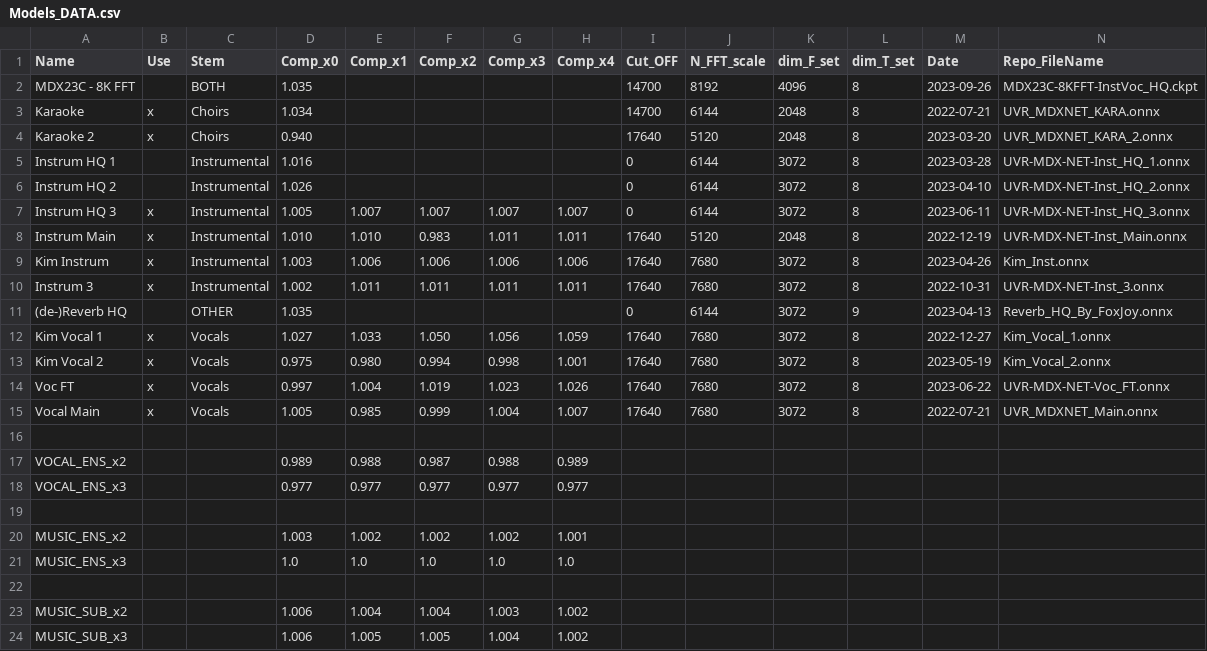
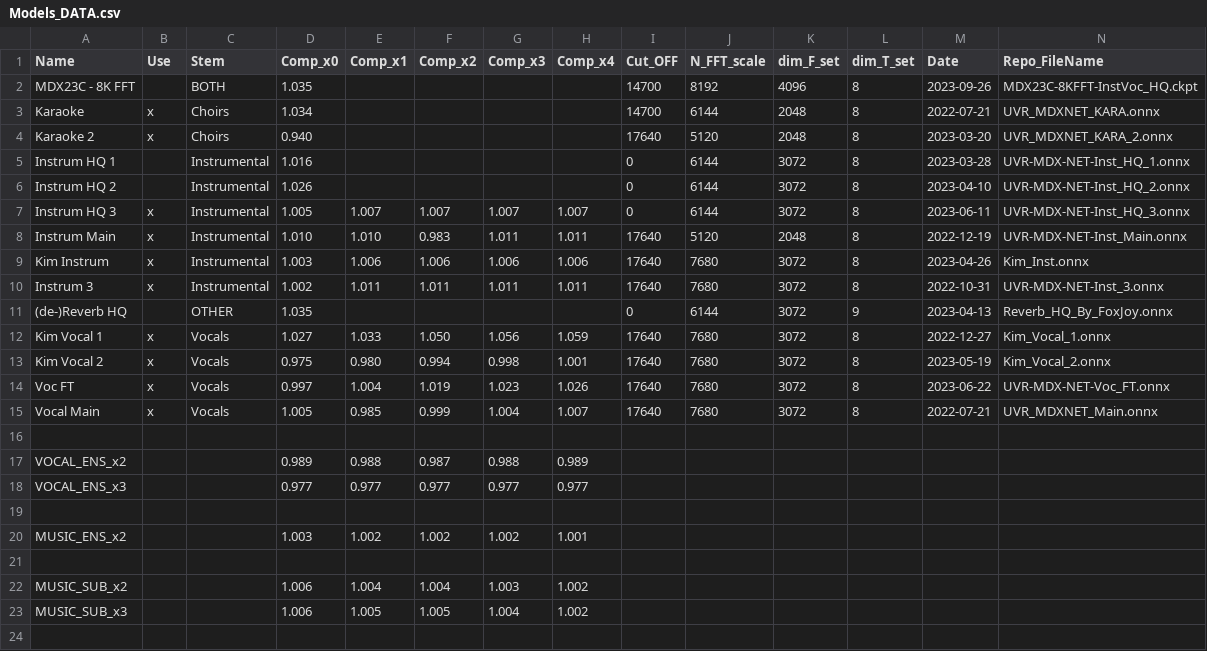
Before and after one commit to Captain-FLAM/KaraFan, a CSV file: App/Models_DATA.csv, drawn as a sheet.

```diff
--- a/App/Models_DATA.csv
+++ b/App/Models_DATA.csv
@@ -20,3 +20,2 @@ VOCAL_ENS_x3,,,0.977,0.977,0.977,0.977,0.977,,,,,,
 MUSIC_ENS_x2,,,1.003,1.002,1.002,1.002,1.001,,,,,,
-MUSIC_ENS_x3,,,1.0,1.0,1.0,1.0,1.0,,,,,,
 ,,,,,,,,,,,,,
```
Also changed, not shown: 2 other files.
